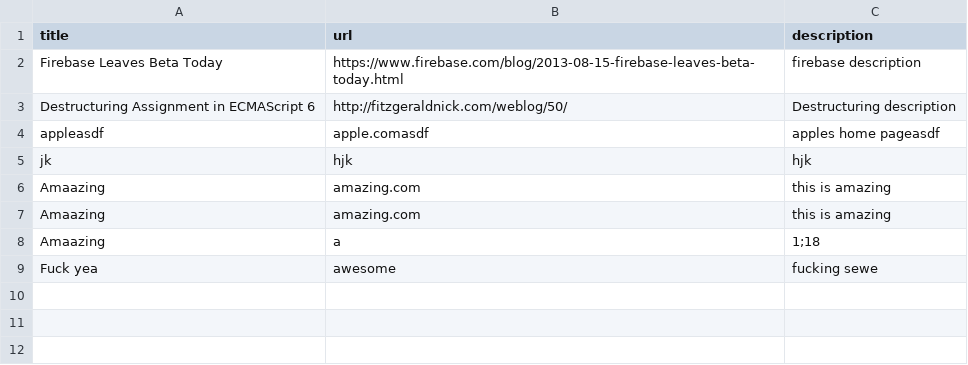
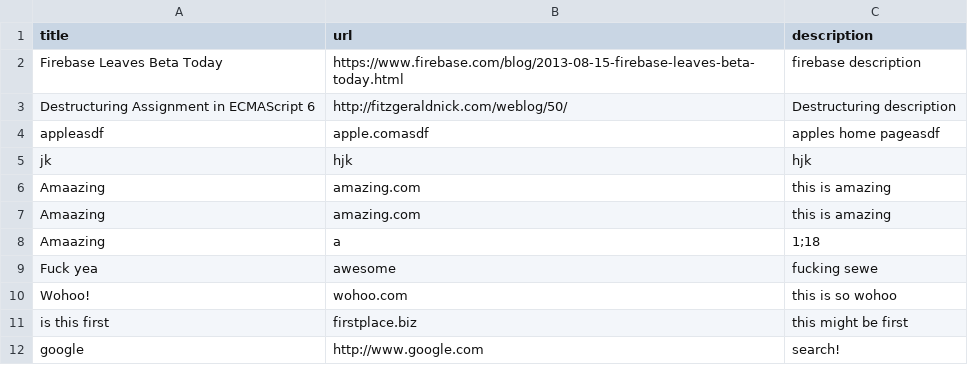
Before and after one commit to davidguerette/slacker_news_2, a CSV file: articles.csv, drawn as a sheet.

```diff
--- a/articles.csv
+++ b/articles.csv
@@ -9 +9,4 @@ Amaazing,a,1;18
 Fuck yea,awesome,fucking sewe
+Wohoo!,wohoo.com,this is so wohoo
+is this first,firstplace.biz,this might be first
+google,http://www.google.com,search!
```
Also changed, not shown: 7 other files.
